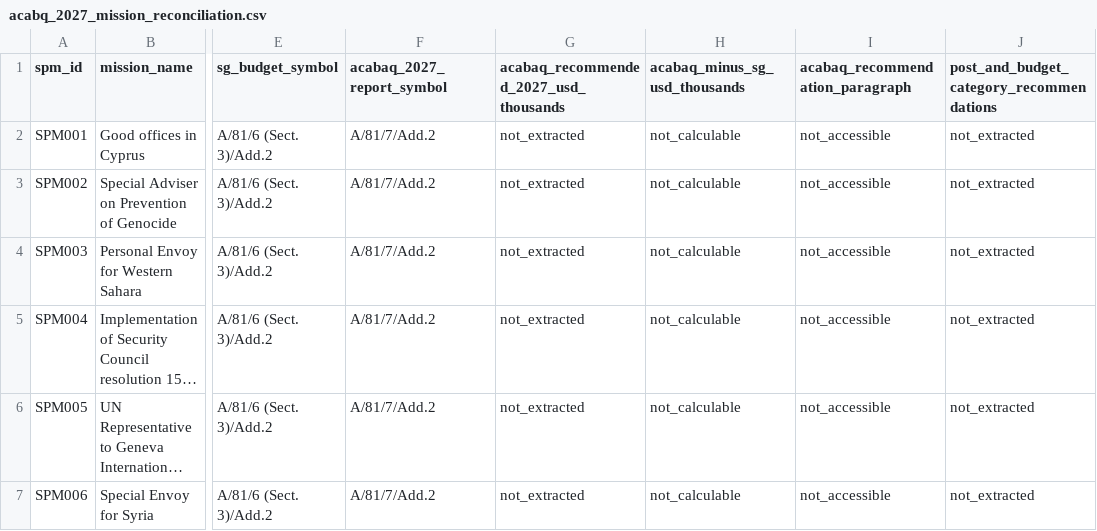
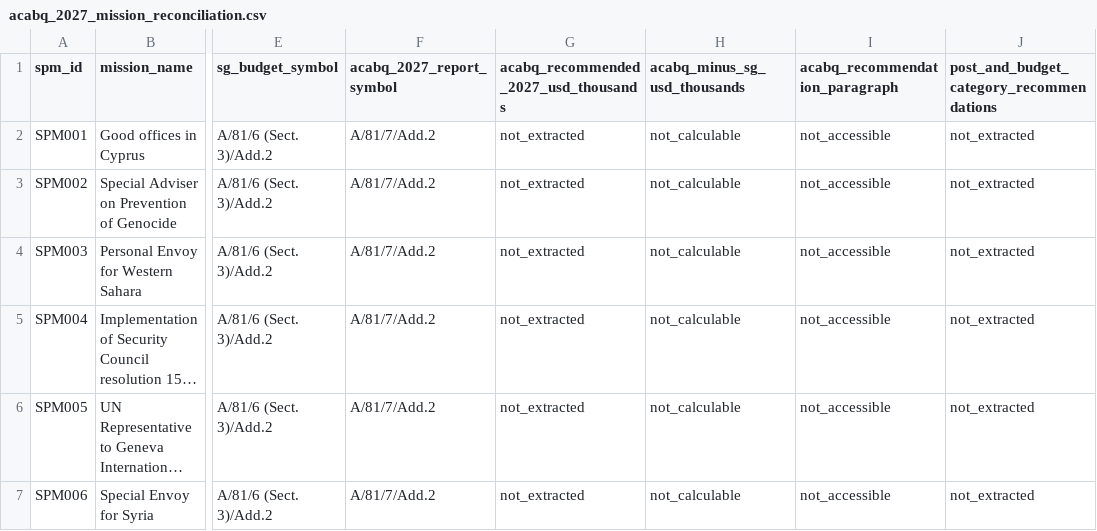
Before and after one commit to LystadJS/UN-Peace-Operations-Efficiency, a CSV file: data/acabq_2027_mission_reconciliation.csv, drawn as a sheet; only a part is shown, gaps mark what is left out; long unchanged cells end in …; the diff names each change by its address in the sheet, - before the commit and + after, or states it on an @@ line.

Commit message:
Correct ACABQ mission reconciliation field names consistently

```diff
--- a/data/acabq_2027_mission_reconciliation.csv
+++ b/data/acabq_2027_mission_reconciliation.csv
-F1: acabaq_2027_report_symbol
+F1: acabq_2027_report_symbol
-G1: acabaq_recommended_2027_usd_thousands
+G1: acabq_recommended_2027_usd_thousands
-H1: acabaq_minus_sg_usd_thousands
+H1: acabq_minus_sg_usd_thousands
-I1: acabaq_recommendation_paragraph
+I1: acabq_recommendation_paragraph
```
Also changed, not shown: 1 other file.
